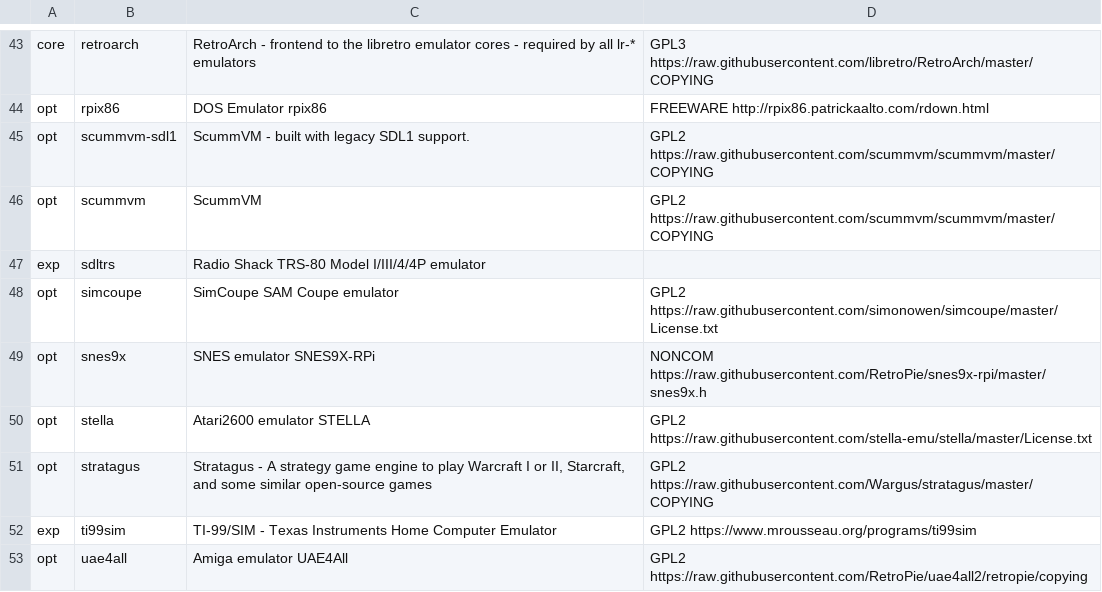
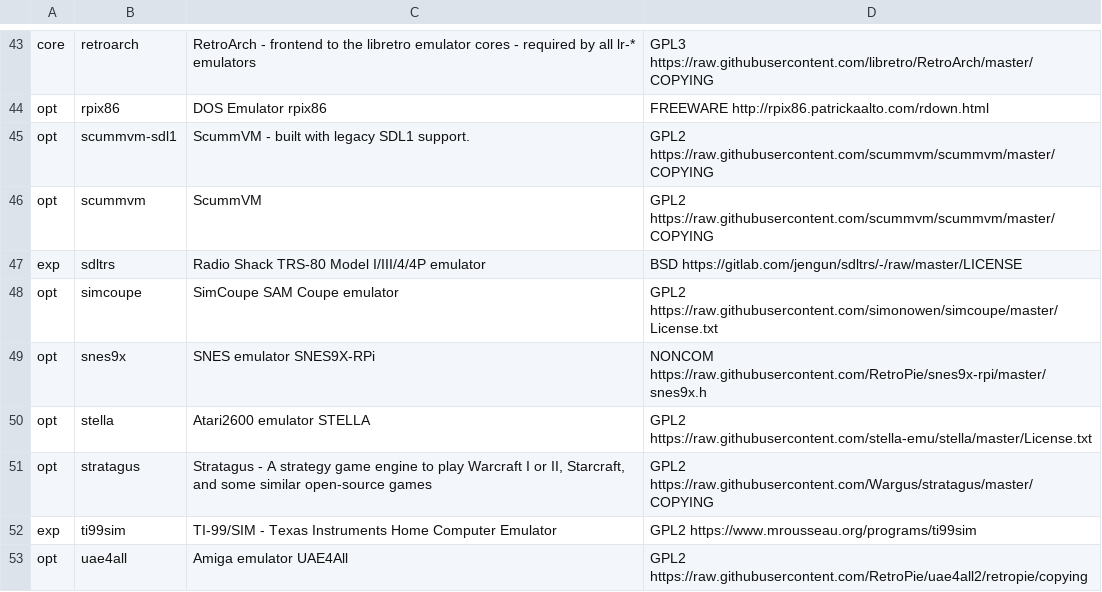
Before and after one commit to mmatyas/retropie-pkglicences, a CSV file: packages.csv, drawn as a sheet; only a part is shown, gaps mark what is left out.

```diff
--- a/packages.csv
+++ b/packages.csv
@@ -46,3 +46,3 @@ opt;scummvm-sdl1;ScummVM - built with legacy SDL1 support.;GPL2 https://raw.gith
 opt;scummvm;ScummVM;GPL2 https://raw.githubusercontent.com/scummvm/scummvm/master/COPYING;
-exp;sdltrs;Radio Shack TRS-80 Model I/III/4/4P emulator;;
+exp;sdltrs;Radio Shack TRS-80 Model I/III/4/4P emulator;BSD https://gitlab.com/jengun/sdltrs/-/raw/master/LICENSE;
 opt;simcoupe;SimCoupe SAM Coupe emulator;GPL2 https://raw.githubusercontent.com/simonowen/simcoupe/master/License.txt;
```
Also changed, not shown: 1 other file.
